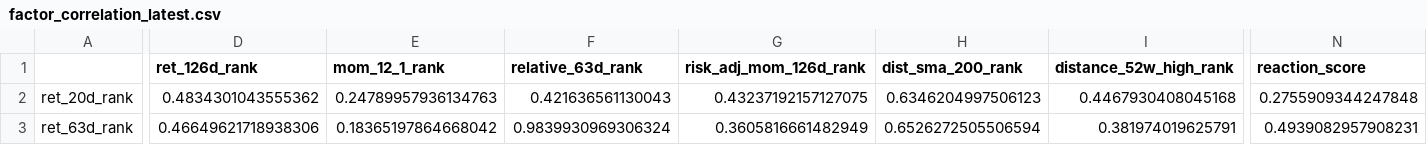
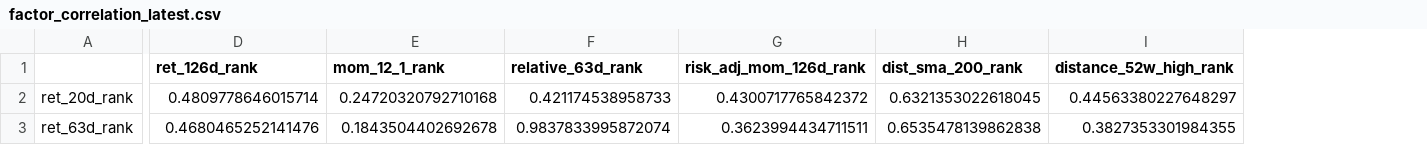
Before and after one commit to sebastianhoelzken-glitch/quant_scanner_feed, a CSV file: published/factor_correlation_latest.csv, drawn as a sheet; only a part is shown, gaps mark what is left out; the diff covers the shown part only; the diff names each change by its address in the sheet, - before the commit and + after, or states it on an @@ line.

```diff
--- a/published/factor_correlation_latest.csv
+++ b/published/factor_correlation_latest.csv
-column N (reaction_score), rows 2-3: 0.2755909344247848 | 0.4939082957908231
-D2 (ret_126d_rank): 0.4834301043555362
+D2 (ret_126d_rank): 0.4809778646015714
-E2 (mom_12_1_rank): 0.24789957936134763
+E2 (mom_12_1_rank): 0.24720320792710168
-F2 (relative_63d_rank): 0.421636561130043
+F2 (relative_63d_rank): 0.421174538958733
-G2 (risk_adj_mom_126d_rank): 0.43237192157127075
+G2 (risk_adj_mom_126d_rank): 0.4300717765842372
-H2 (dist_sma_200_rank): 0.6346204997506123
+H2 (dist_sma_200_rank): 0.6321353022618045
-I2 (distance_52w_high_rank): 0.4467930408045168
+I2 (distance_52w_high_rank): 0.44563380227648297
-D3 (ret_126d_rank): 0.46649621718938306
+D3 (ret_126d_rank): 0.4680465252141476
-E3 (mom_12_1_rank): 0.18365197864668042
+E3 (mom_12_1_rank): 0.1843504402692678
-F3 (relative_63d_rank): 0.9839930969306324
+F3 (relative_63d_rank): 0.9837833995872074
-G3 (risk_adj_mom_126d_rank): 0.3605816661482949
+G3 (risk_adj_mom_126d_rank): 0.3623994434711511
-H3 (dist_sma_200_rank): 0.6526272505506594
+H3 (dist_sma_200_rank): 0.6535478139862838
-I3 (distance_52w_high_rank): 0.381974019625791
+I3 (distance_52w_high_rank): 0.3827353301984355
```
Also changed, not shown: 1 removed row and 120 edited cells elsewhere in this file, published/portfolio_guard_latest.csv, published/portfolio_top5_latest.csv, 36 other files.
